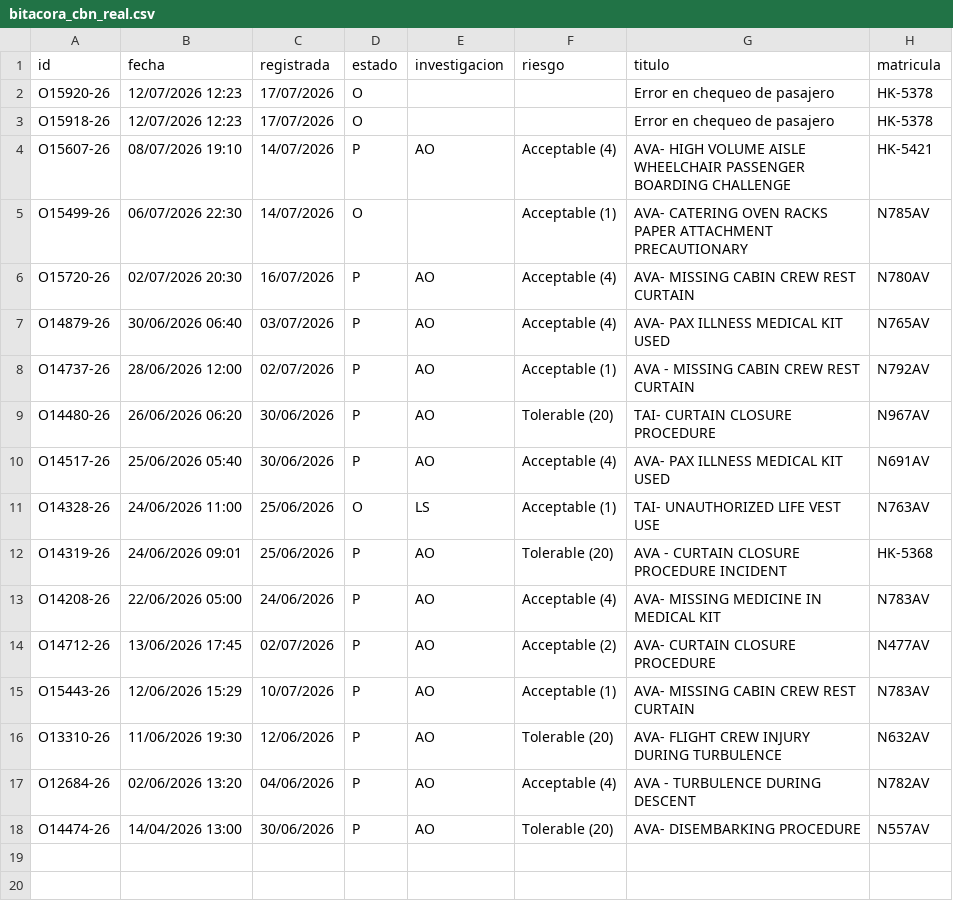
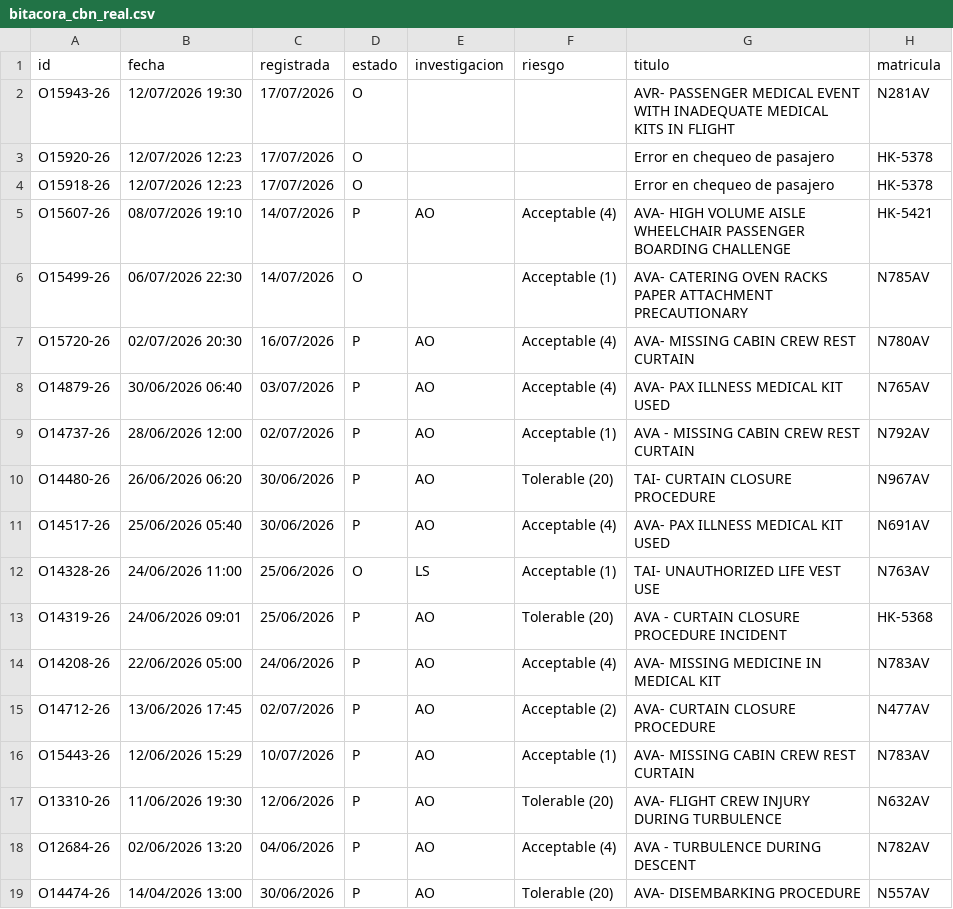
Before and after one commit to luibernip/aqd-72bb9e5fcc08, a CSV file: bitacora_cbn_real.csv, drawn as a sheet; the diff names each change by its address in the sheet, - before the commit and + after, or states it on an @@ line.

```diff
--- a/bitacora_cbn_real.csv
+++ b/bitacora_cbn_real.csv
+row 2: O15943-26 | 12/07/2026 19:30 | 17/07/2026 | O |  |  | AVR- PASSENGER MEDICAL EVENT WITH INADEQUATE MEDICAL KITS IN FLIGHT | N281AV
```
Also changed, not shown: bitacora_cbn.csv, bitacora_real.csv, 2 other files.
